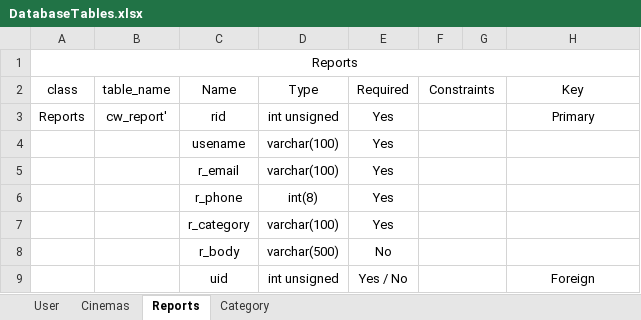
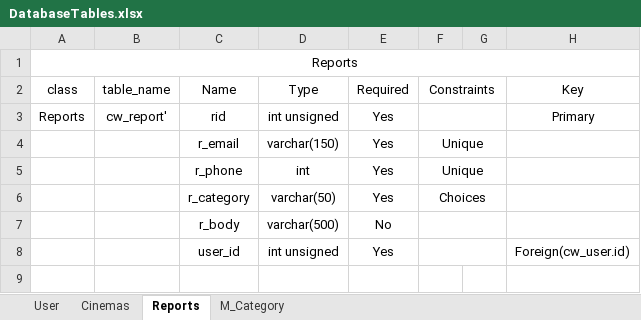
Before and after one commit to JoanPuncy/WAD_Project, an Excel workbook: DatabaseTables.xlsx, sheet Reports, drawn as a sheet; values as stored, in another font and other column widths than the file's, no borders; removed rows and columns are numbered as before the commit, all else as after; the diff names each change by its address in the sheet, - before the commit and + after, or states it on an @@ line.

```diff
--- a/DatabaseTables.xlsx (sheet Reports)
+++ b/DatabaseTables.xlsx (sheet Reports)
-sheet tab: Category
+sheet tab: M_Category
-row 4:  |  | usename | varchar(100) | Yes
-D4 (Type): varchar(100)
+D4 (Type): varchar(150)
-F4:F5 (Constraints): (empty)
+F4:F5 (Constraints): Unique
-D5 (Type): int(8)
+D5 (Type): int
-D6 (Type): varchar(100)
+D6 (Type): varchar(50)
-F6 (Constraints): (empty)
+F6 (Constraints): Choices
-row 9:  |  | uid | int unsigned | Yes / No |  |  | Foreign
+row 8:  |  | user_id | int unsigned | Yes |  |  | Foreign(cw_user.id)
```
Also changed, not shown: sheet Cinemas, sheet M_Category, sheet User, 1 other file.
